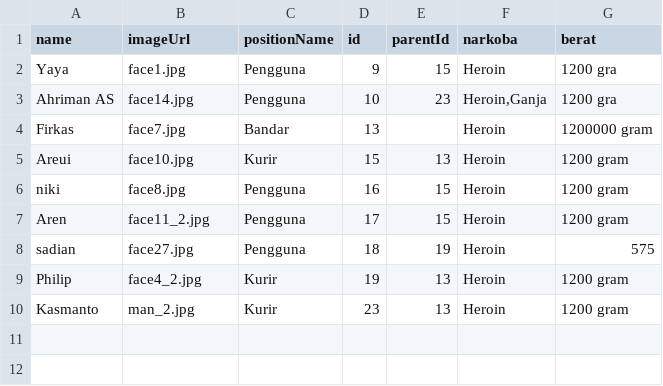
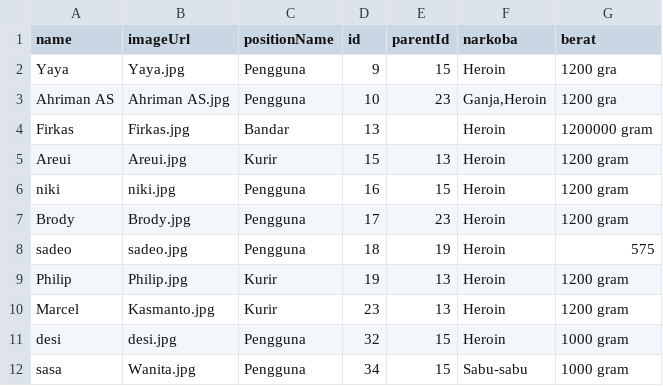
Before and after one commit to manaproject001/warondrugs, a CSV file: public/data/data.csv, drawn as a sheet.

```diff
--- a/public/data/data.csv
+++ b/public/data/data.csv
@@ -1,10 +1,12 @@
 name,imageUrl,positionName,id,parentId,narkoba,berat
-Yaya,face1.jpg,Pengguna,9,15,Heroin,"1200 gra"
-"Ahriman AS",face14.jpg,Pengguna,10,23,"Heroin,Ganja","1200 gra"
-Firkas,face7.jpg,Bandar,13,,Heroin,"1200000 gram"
-Areui,face10.jpg,Kurir,15,13,Heroin,"1200 gram"
-niki,face8.jpg,Pengguna,16,15,Heroin,"1200 gram"
-Aren,face11_2.jpg,Pengguna,17,15,Heroin,"1200 gram"
-sadian,face27.jpg,Pengguna,18,19,Heroin,575
-Philip,face4_2.jpg,Kurir,19,13,Heroin,"1200 gram"
-Kasmanto,man_2.jpg,Kurir,23,13,Heroin,"1200 gram"
+Yaya,Yaya.jpg,Pengguna,9,15,Heroin,"1200 gra"
+"Ahriman AS","Ahriman AS.jpg",Pengguna,10,23,"Ganja,Heroin","1200 gra"
+Firkas,Firkas.jpg,Bandar,13,,Heroin,"1200000 gram"
+Areui,Areui.jpg,Kurir,15,13,Heroin,"1200 gram"
+niki,niki.jpg,Pengguna,16,15,Heroin,"1200 gram"
+Brody,Brody.jpg,Pengguna,17,23,Heroin,"1200 gram"
+sadeo,sadeo.jpg,Pengguna,18,19,Heroin,575
+Philip,Philip.jpg,Kurir,19,13,Heroin,"1200 gram"
+Marcel,Kasmanto.jpg,Kurir,23,13,Heroin,"1200 gram"
+desi,desi.jpg,Pengguna,32,15,Heroin,"1000 gram"
+sasa,Wanita.jpg,Pengguna,34,15,Sabu-sabu,"1000 gram"
```
Also changed, not shown: 49 other files.
